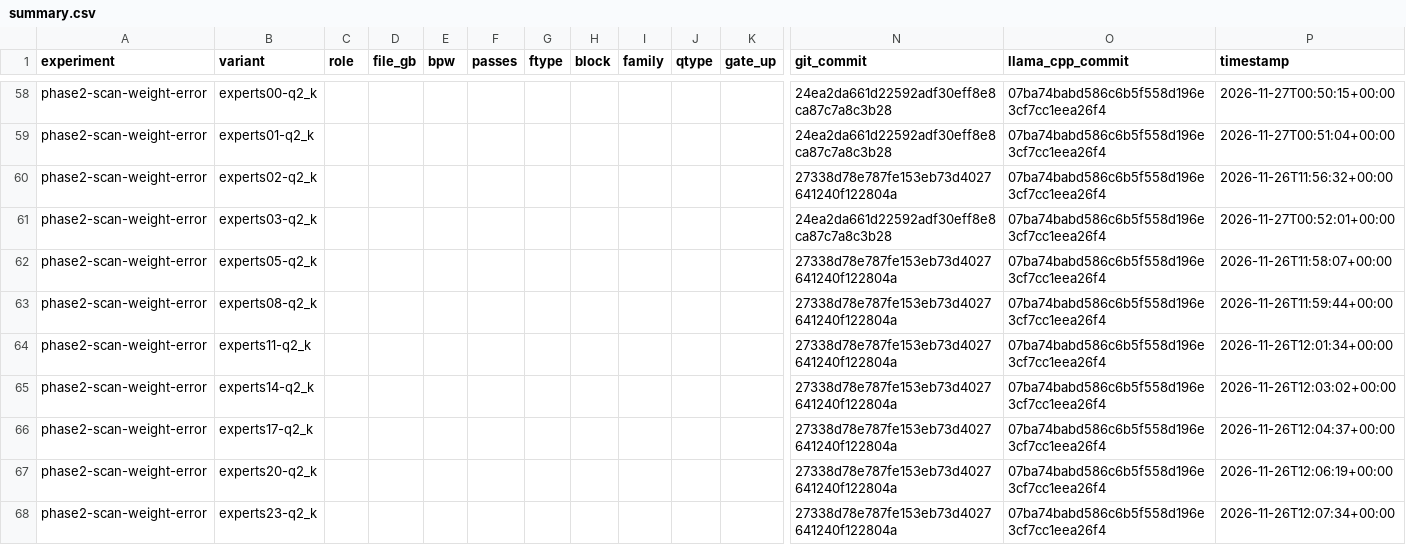
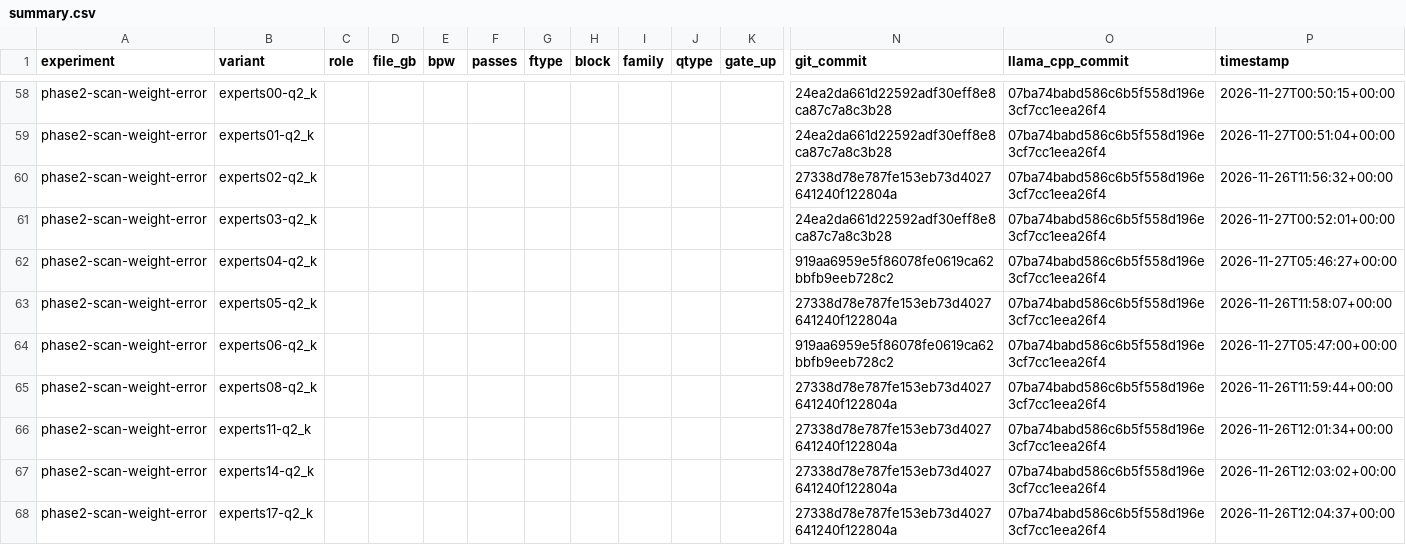
Before and after one commit to shubhambaid/loop-tax, a CSV file: results/phase2-scan-weight-error/summary.csv, drawn as a sheet; only a part is shown, gaps mark what is left out; the shorter side is filled out with more unchanged rows; rows hold the shown columns only; the diff names each change by its address in the sheet, - before the commit and + after, or states it on an @@ line.

Commit message:
phase3: >=16 GB frontier screening results; paired held-out check queued

```diff
--- a/results/phase2-scan-weight-error/summary.csv
+++ b/results/phase2-scan-weight-error/summary.csv
+row 62: phase2-scan-weight-error | experts04-q2_k |  |  |  |  |  |  |  |  |  | 919aa6959e5f86078fe0619ca62bbfb9eeb728c2 | 07ba74babd586c6b5f558d196e3cf7cc1eea26f4 | 2026-11-27T05:46:27+00:00
+row 64: phase2-scan-weight-error | experts06-q2_k |  |  |  |  |  |  |  |  |  | 919aa6959e5f86078fe0619ca62bbfb9eeb728c2 | 07ba74babd586c6b5f558d196e3cf7cc1eea26f4 | 2026-11-27T05:47:00+00:00
```
Also changed, not shown: 13 other files.
